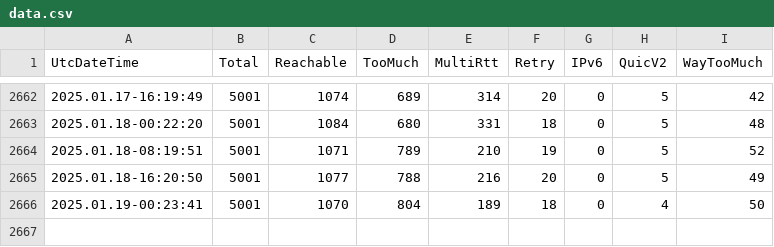
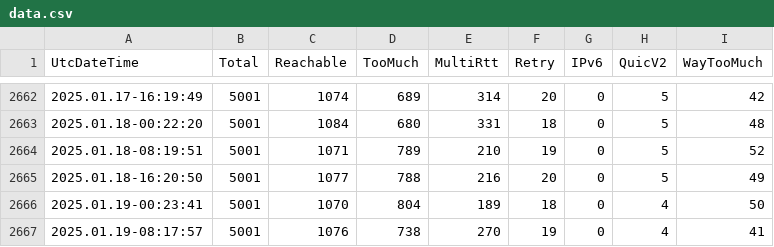
Before and after one commit to microsoft/quicreach, a CSV file: data.csv, drawn as a sheet; only a part is shown, gaps mark what is left out; the diff names each change by its address in the sheet, - before the commit and + after, or states it on an @@ line.

```diff
--- a/data.csv
+++ b/data.csv
+row 2667: 2025.01.19-08:17:57 | 5001 | 1076 | 738 | 270 | 19 | 0 | 4 | 41
```
